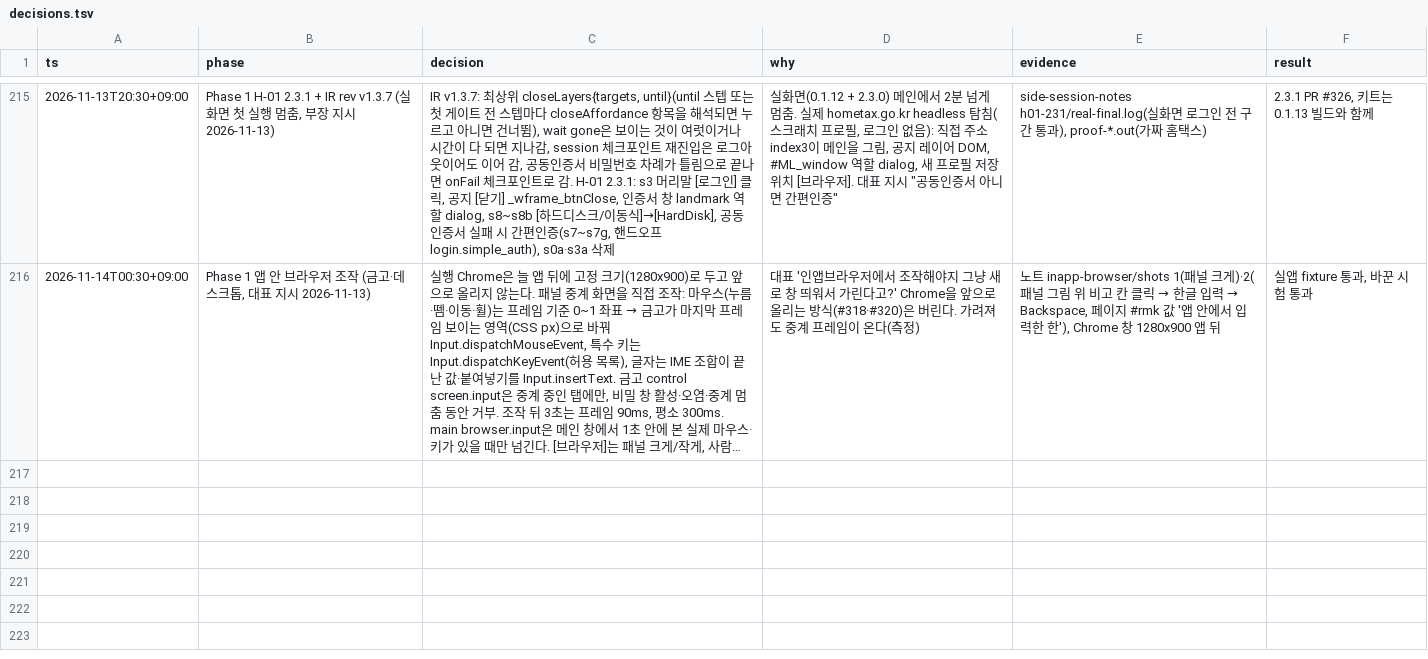
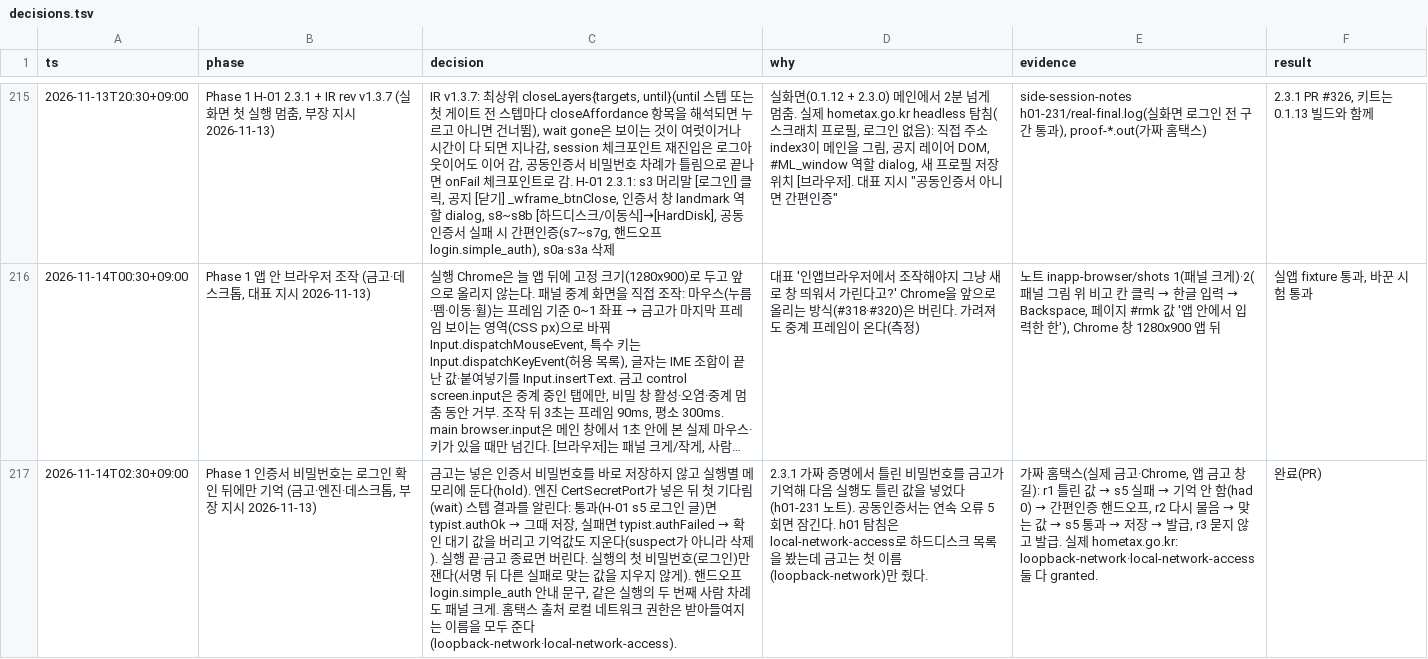
Before and after one commit to LAF-labs/tex, a TSV file: poc/reports/decisions.tsv, drawn as a sheet; only a part is shown, gaps mark what is left out; long unchanged cells end in …; the diff names each change by its address in the sheet, - before the commit and + after, or states it on an @@ line.

```diff
--- a/poc/reports/decisions.tsv
+++ b/poc/reports/decisions.tsv
+row 217: 2026-11-14T02:30+09:00 | Phase 1 인증서 비밀번호는 로그인 확인 뒤에만 기억 (금고·엔진·데스크톱, 부장 지시 2026-11-13) | 금고는 넣은 인증서 비밀번호를 바로 저장하지 않고 실행별 메모리에 둔다(hold). 엔진 CertSecretPort가 넣은 뒤 첫 기다림(wait) 스텝 결과를 알린다: 통과(H-01 s5 로그인 글)면 typist.authOk → 그때 저장, 실패면 typist.authFailed → 확인 대기 값을 버리고 기억값도 지운다(suspect가 아니라 삭제). 실행 끝·금고 종료면 버린다. 실행의 첫 비밀번호(로그인)만 잰다(서명 뒤 다른 실패로 맞는 값을 지우지 않게). 핸드오프 login.simple_auth 안내 문구, 같은 실행의 두 번째 사람 차례도 패널 크게. 홈택스 출처 로컬 네트워크 권한은 받아들여지는 이름을 모두 준다(loopback-network·local-network-access). | 2.3.1 가짜 증명에서 틀린 비밀번호를 금고가 기억해 다음 실행도 틀린 값을 넣었다(h01-231 노트). 공동인증서는 연속 오류 5회면 잠긴다. h01 탐침은 local-network-access로 하드디스크 목록을 봤는데 금고는 첫 이름(loopback-network)만 줬다. | 가짜 홈택스(실제 금고·Chrome, 앱 금고 창 길): r1 틀린 값 → s5 실패 → 기억 안 함(had 0) → 간편인증 핸드오프, r2 다시 물음 → 맞는 값 → s5 통과 → 저장 → 발급, r3 묻지 않고 발급. 실제 hometax.go.kr: loopback-network·local-network-access 둘 다 granted. | 완료(PR)
```
Also changed, not shown: 8 other files.
